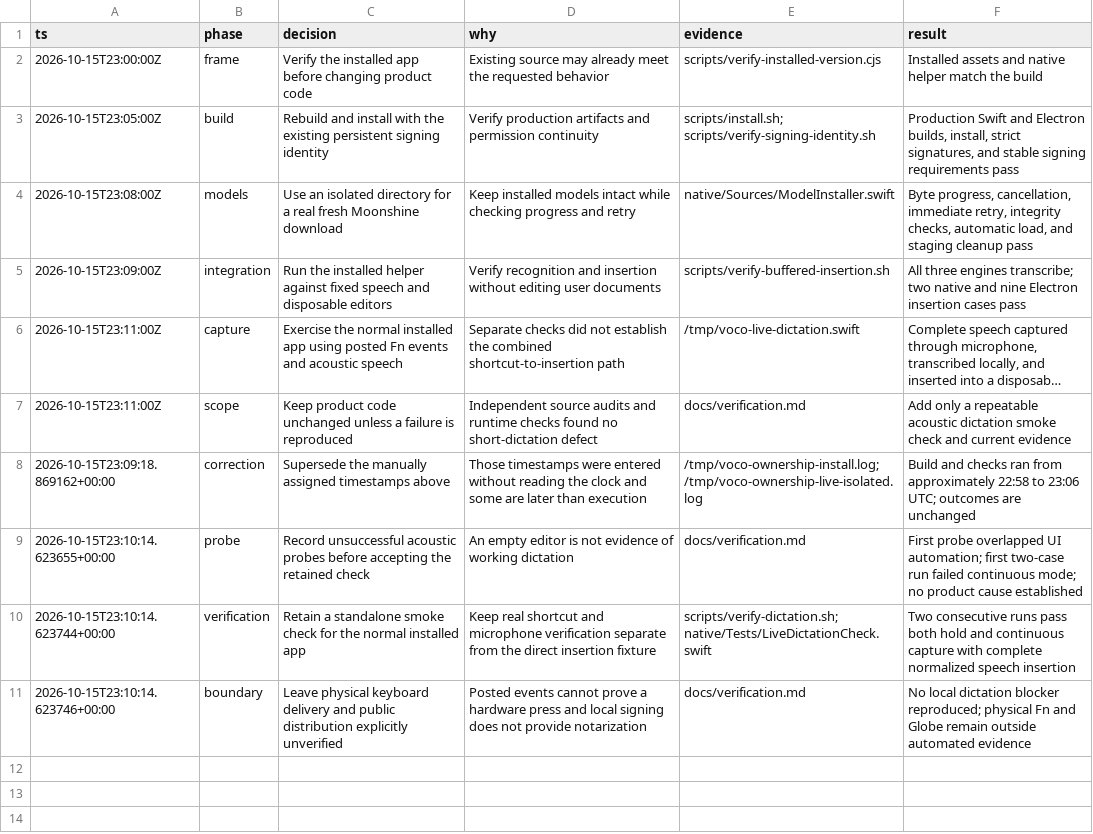
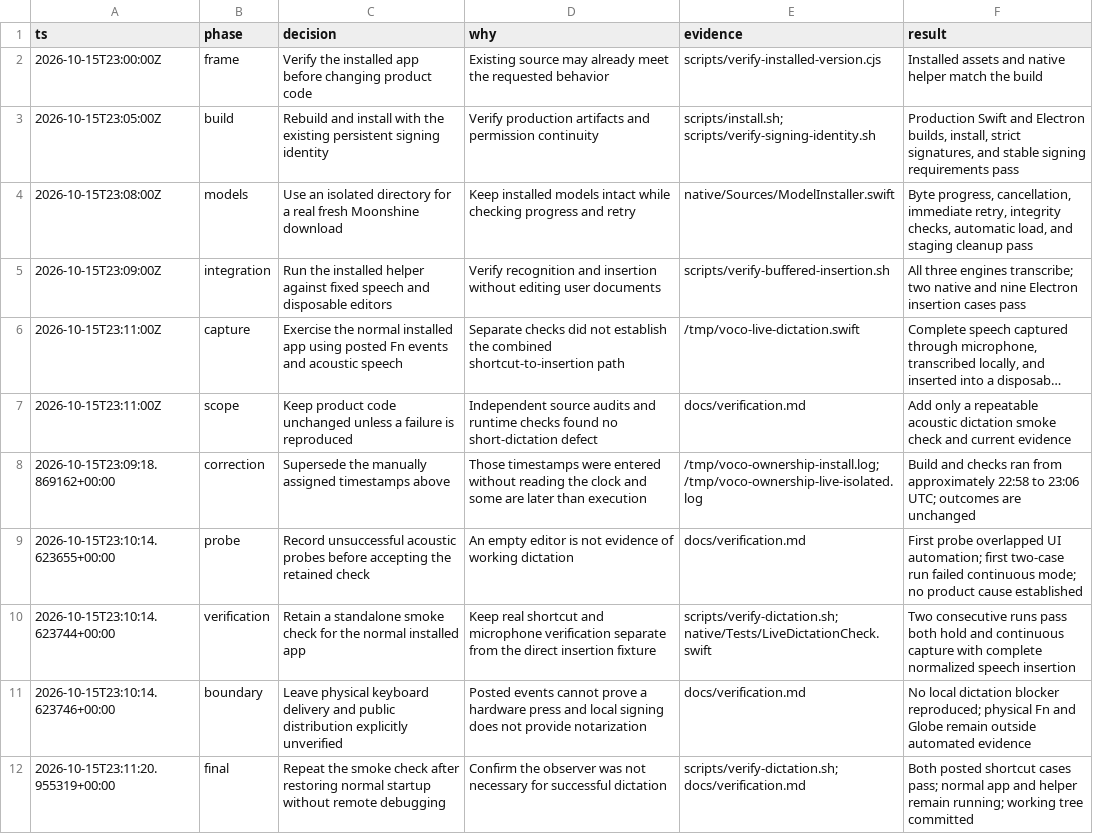
Before and after one commit to darshmahadevia/Voco, a TSV file: docs/end-to-end-decisions.tsv, drawn as a sheet; long unchanged cells end in …; the diff names each change by its address in the sheet, - before the commit and + after, or states it on an @@ line.

Commit message:
Confirm dictation after restoring normal app startup

```diff
--- a/docs/end-to-end-decisions.tsv
+++ b/docs/end-to-end-decisions.tsv
+row 12: 2026-10-15T23:11:20.955319+00:00 | final | Repeat the smoke check after restoring normal startup without remote debugging | Confirm the observer was not necessary for successful dictation | scripts/verify-dictation.sh; docs/verification.md | Both posted shortcut cases pass; normal app and helper remain running; working tree committed
```
Also changed, not shown: 1 other file.
